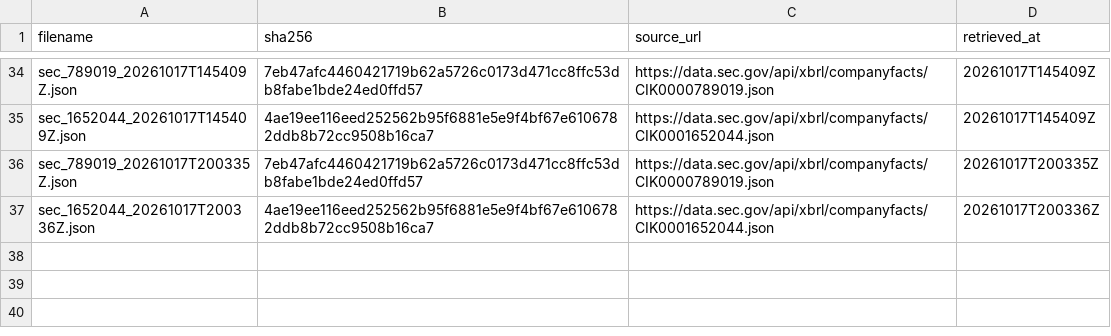
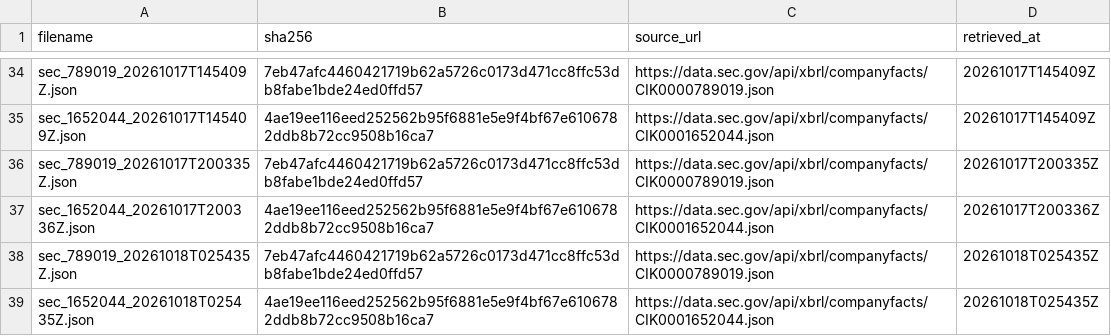
Before and after one commit to tienspz/AICOR, a CSV file: data/raw/sec/manifest.csv, drawn as a sheet; only a part is shown, gaps mark what is left out.

```diff
--- a/data/raw/sec/manifest.csv
+++ b/data/raw/sec/manifest.csv
@@ -37 +37,3 @@ sec_789019_20261017T200335Z.json,7eb47afc4460421719b62a5726c0173d471cc8ffc53db8f
 sec_1652044_20261017T200336Z.json,4ae19ee116eed252562b95f6881e5e9f4bf67e6106782ddb8b72cc9508b16ca7,https://data.sec.gov/api/xbrl/companyfacts/CIK0001652044.json,20261017T200336Z
+sec_789019_20261018T025435Z.json,7eb47afc4460421719b62a5726c0173d471cc8ffc53db8fabe1bde24ed0ffd57,https://data.sec.gov/api/xbrl/companyfacts/CIK0000789019.json,20261018T025435Z
+sec_1652044_20261018T025435Z.json,4ae19ee116eed252562b95f6881e5e9f4bf67e6106782ddb8b72cc9508b16ca7,https://data.sec.gov/api/xbrl/companyfacts/CIK0001652044.json,20261018T025435Z
```
Also changed, not shown: 3 other files.
